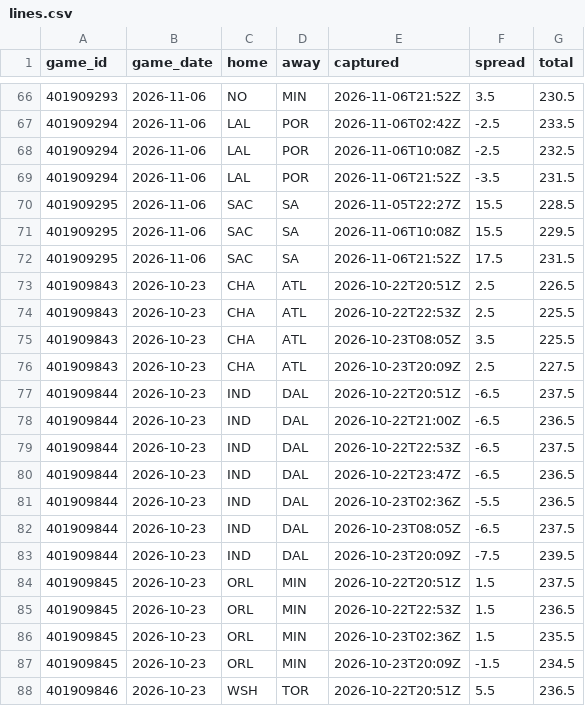
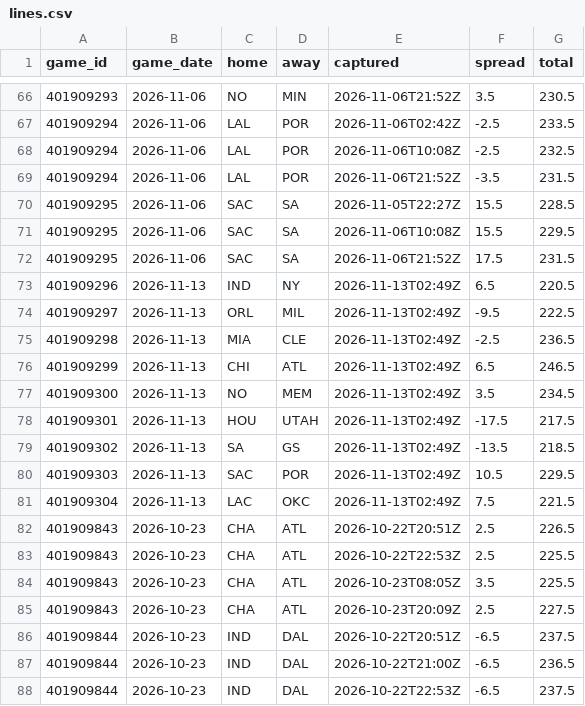
Before and after one commit to Sleepyad/nba-edge, a CSV file: data/lines.csv, drawn as a sheet; only a part is shown, gaps mark what is left out; the shorter side is filled out with more unchanged rows; the diff names each change by its address in the sheet, - before the commit and + after, or states it on an @@ line.

```diff
--- a/data/lines.csv
+++ b/data/lines.csv
+row 73: 401909296 | 2026-11-13 | IND | NY | 2026-11-13T02:49Z | 6.5 | 220.5
+row 74: 401909297 | 2026-11-13 | ORL | MIL | 2026-11-13T02:49Z | -9.5 | 222.5
+row 75: 401909298 | 2026-11-13 | MIA | CLE | 2026-11-13T02:49Z | -2.5 | 236.5
+row 76: 401909299 | 2026-11-13 | CHI | ATL | 2026-11-13T02:49Z | 6.5 | 246.5
+row 77: 401909300 | 2026-11-13 | NO | MEM | 2026-11-13T02:49Z | 3.5 | 234.5
+row 78: 401909301 | 2026-11-13 | HOU | UTAH | 2026-11-13T02:49Z | -17.5 | 217.5
+row 79: 401909302 | 2026-11-13 | SA | GS | 2026-11-13T02:49Z | -13.5 | 218.5
+row 80: 401909303 | 2026-11-13 | SAC | POR | 2026-11-13T02:49Z | 10.5 | 229.5
+row 81: 401909304 | 2026-11-13 | LAC | OKC | 2026-11-13T02:49Z | 7.5 | 221.5
```
Also changed, not shown: data/games.csv, 6 other files.
